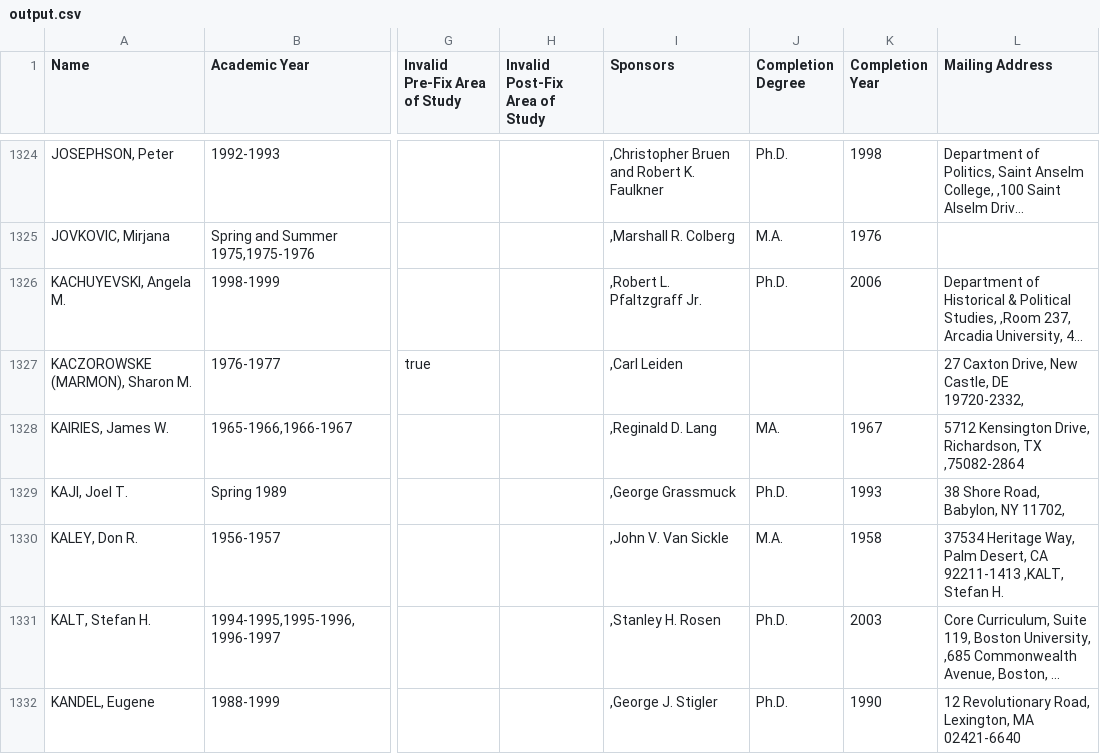
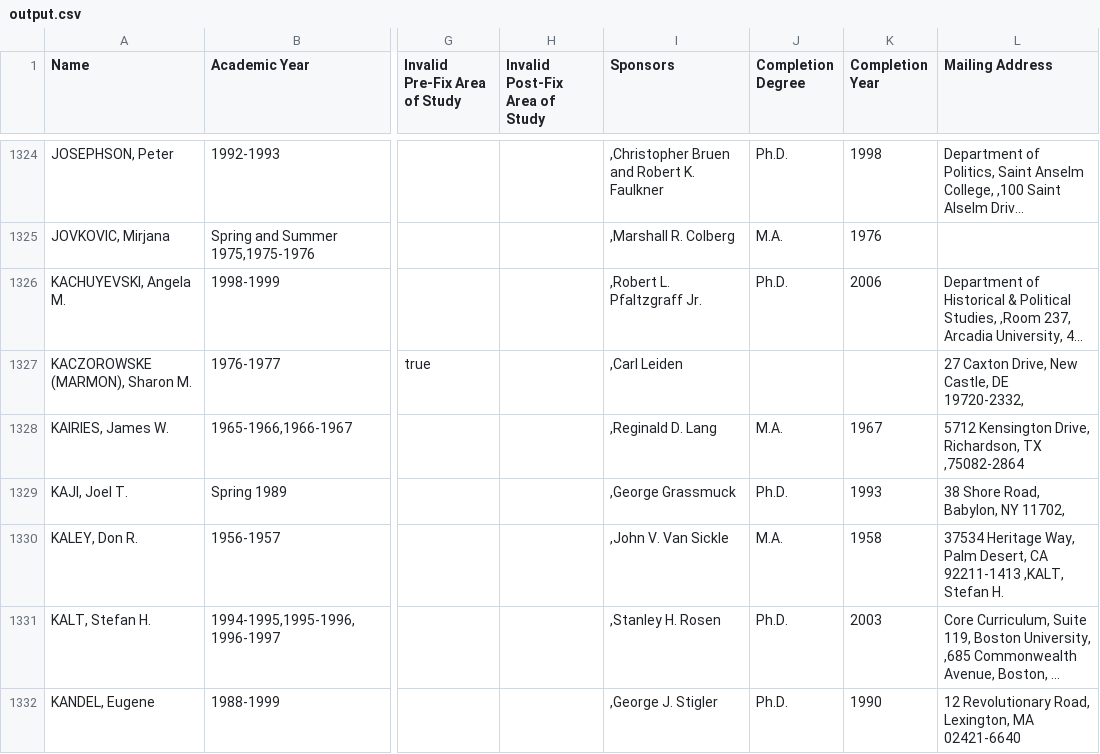
Before and after one commit to Vandivier/data-science-practice, a CSV file: js/earhart-fellows/output.csv, drawn as a sheet; only a part is shown, gaps mark what is left out; long unchanged cells end in …; the diff covers the shown part only; the diff names each change by its address in the sheet, - before the commit and + after, or states it on an @@ line.

```diff
--- a/js/earhart-fellows/output.csv
+++ b/js/earhart-fellows/output.csv
-J1328 (Completion Degree): MA.
+J1328 (Completion Degree): M.A.
```
Also changed, not shown: 113 edited cells elsewhere in this file, 1 other file.
